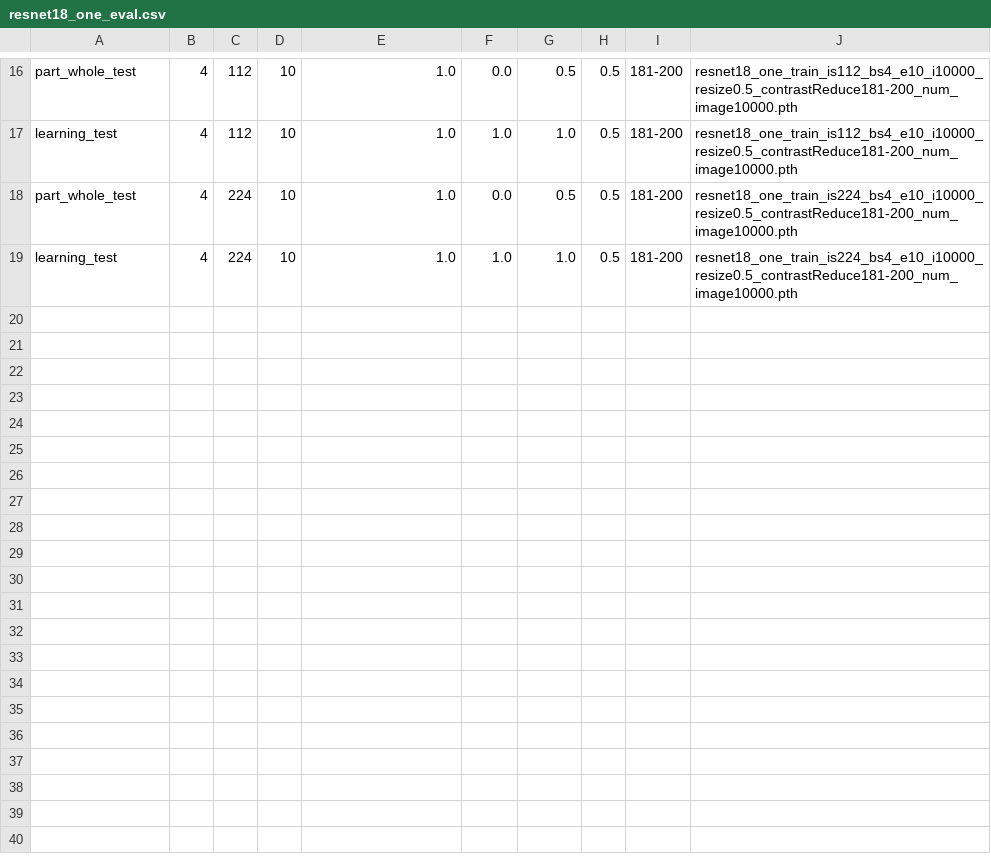
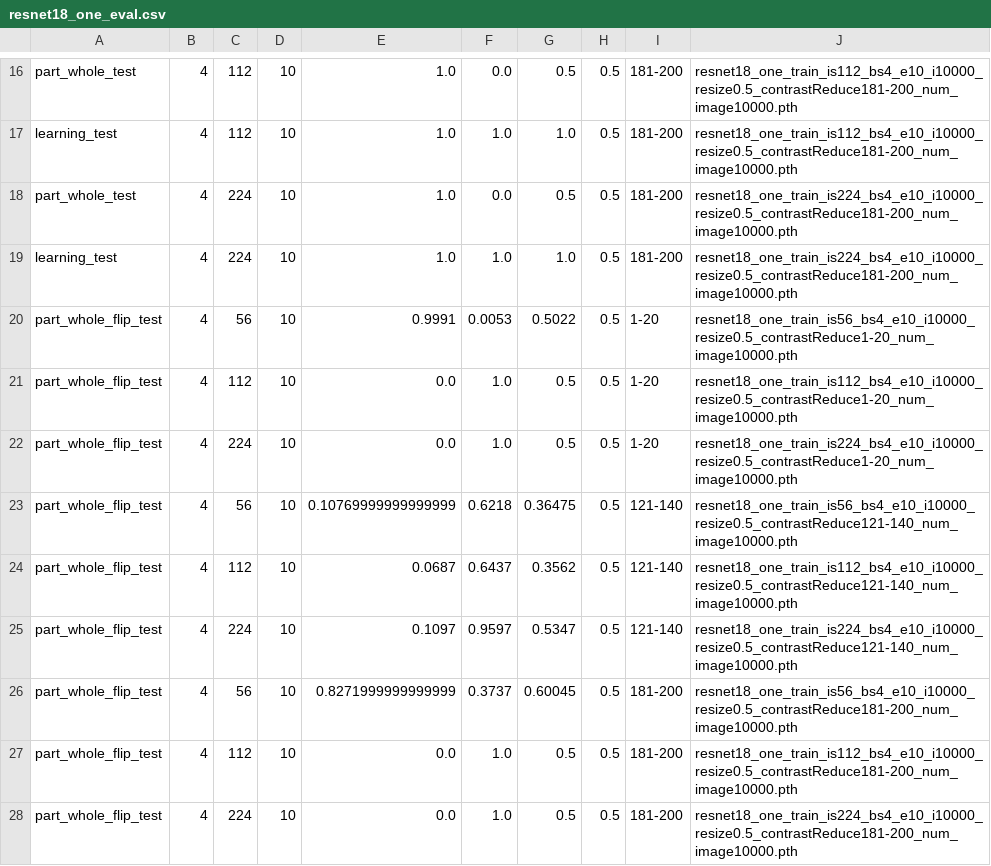
Before and after one commit to kaien125/pytorch-image-classification, a CSV file: resnet18_one_eval.csv, drawn as a sheet; only a part is shown, gaps mark what is left out; the diff names each change by its address in the sheet, - before the commit and + after, or states it on an @@ line.

```diff
--- a/resnet18_one_eval.csv
+++ b/resnet18_one_eval.csv
+row 20: part_whole_flip_test | 4 | 56 | 10 | 0.9991 | 0.0053 | 0.5022 | 0.5 | 1-20 | resnet18_one_train_is56_bs4_e10_i10000_resize0.5_contrastReduce1-20_num_image10000.pth
+row 21: part_whole_flip_test | 4 | 112 | 10 | 0.0 | 1.0 | 0.5 | 0.5 | 1-20 | resnet18_one_train_is112_bs4_e10_i10000_resize0.5_contrastReduce1-20_num_image10000.pth
+row 22: part_whole_flip_test | 4 | 224 | 10 | 0.0 | 1.0 | 0.5 | 0.5 | 1-20 | resnet18_one_train_is224_bs4_e10_i10000_resize0.5_contrastReduce1-20_num_image10000.pth
+row 23: part_whole_flip_test | 4 | 56 | 10 | 0.10769999999999999 | 0.6218 | 0.36475 | 0.5 | 121-140 | resnet18_one_train_is56_bs4_e10_i10000_resize0.5_contrastReduce121-140_num_image10000.pth
+row 24: part_whole_flip_test | 4 | 112 | 10 | 0.0687 | 0.6437 | 0.3562 | 0.5 | 121-140 | resnet18_one_train_is112_bs4_e10_i10000_resize0.5_contrastReduce121-140_num_image10000.pth
+row 25: part_whole_flip_test | 4 | 224 | 10 | 0.1097 | 0.9597 | 0.5347 | 0.5 | 121-140 | resnet18_one_train_is224_bs4_e10_i10000_resize0.5_contrastReduce121-140_num_image10000.pth
+row 26: part_whole_flip_test | 4 | 56 | 10 | 0.8271999999999999 | 0.3737 | 0.60045 | 0.5 | 181-200 | resnet18_one_train_is56_bs4_e10_i10000_resize0.5_contrastReduce181-200_num_image10000.pth
+row 27: part_whole_flip_test | 4 | 112 | 10 | 0.0 | 1.0 | 0.5 | 0.5 | 181-200 | resnet18_one_train_is112_bs4_e10_i10000_resize0.5_contrastReduce181-200_num_image10000.pth
+row 28: part_whole_flip_test | 4 | 224 | 10 | 0.0 | 1.0 | 0.5 | 0.5 | 181-200 | resnet18_one_train_is224_bs4_e10_i10000_resize0.5_contrastReduce181-200_num_image10000.pth
```
Also changed, not shown: 10 other files.
